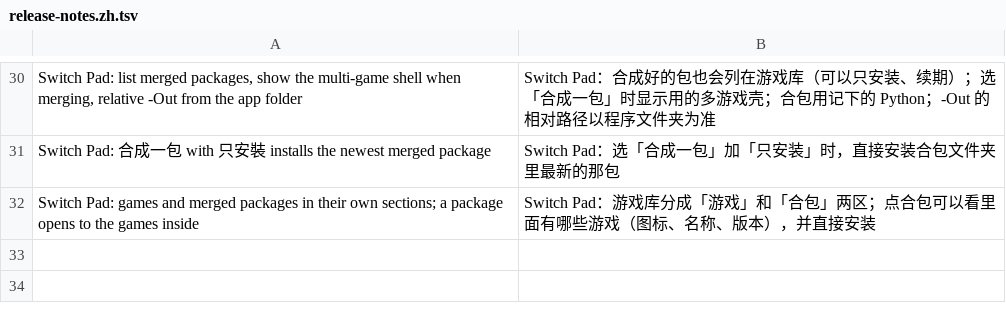
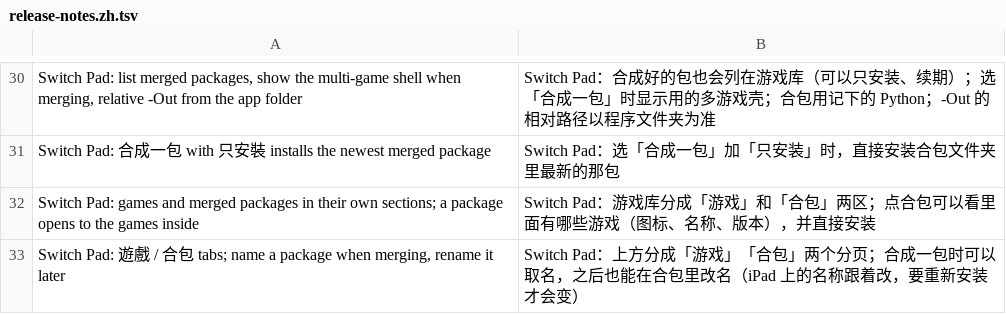
Before and after one commit to Mono0713/ns2ios-shell, a TSV file: .github/release-notes.zh.tsv, drawn as a sheet; only a part is shown, gaps mark what is left out.

```diff
--- a/.github/release-notes.zh.tsv
+++ b/.github/release-notes.zh.tsv
@@ -32 +32,2 @@ Switch Pad: 合成一包 with 只安裝 installs the newest merged package	Switc
 Switch Pad: games and merged packages in their own sections; a package opens to the games inside	Switch Pad：游戏库分成「游戏」和「合包」两区；点合包可以看里面有哪些游戏（图标、名称、版本），并直接安装
+Switch Pad: 遊戲 / 合包 tabs; name a package when merging, rename it later	Switch Pad：上方分成「游戏」「合包」两个分页；合成一包时可以取名，之后也能在合包里改名（iPad 上的名称跟着改，要重新安装才会变）
```
Also changed, not shown: 1 other file.
